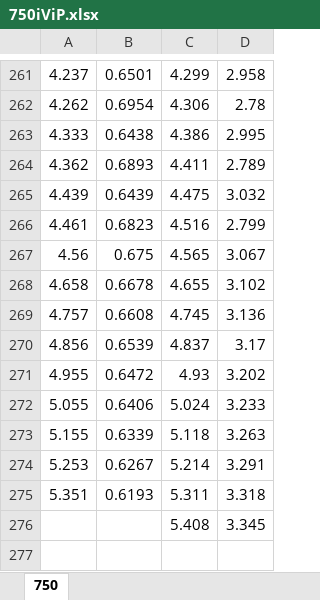
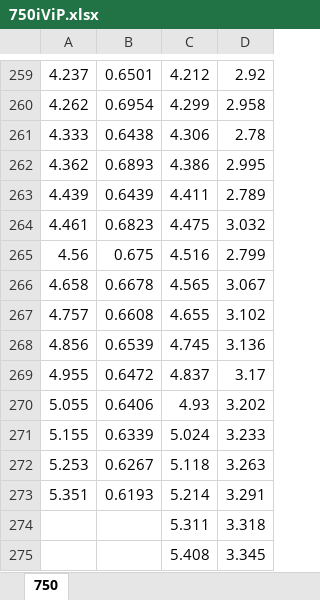
Before and after one commit to mstockha/SOFC, an Excel workbook: Updated SOFC Fitting/750iViP.xlsx, sheet 750, drawn as a sheet; only a part is shown, gaps mark what is left out; values as stored, in another font and other column widths than the file's, no borders; addresses are those after the commit; the diff covers the shown part only; the diff names each change by its address in the sheet, - before the commit and + after, or states it on an @@ line.

Commit message:
Expand SOFC fitting across temperatures
Update fitting bounds and include 650, 750, and 850°C datasets with residuals. Refresh input workbooks and fitting data, and add a comparison script for modeled polarization curves.

```diff
--- a/Updated SOFC Fitting/750iViP.xlsx (sheet 750)
+++ b/Updated SOFC Fitting/750iViP.xlsx (sheet 750)
-C259: 4.299
+C259: 4.212
-D259: 2.958
+D259: 2.92
-C260: 4.306
+C260: 4.299
-D260: 2.78
+D260: 2.958
-C261: 4.386
+C261: 4.306
-D261: 2.995
+D261: 2.78
-C262: 4.411
+C262: 4.386
-D262: 2.789
+D262: 2.995
-C263: 4.475
+C263: 4.411
-D263: 3.032
+D263: 2.789
-C264: 4.516
+C264: 4.475
-D264: 2.799
+D264: 3.032
-C265: 4.565
+C265: 4.516
-D265: 3.067
+D265: 2.799
-C266: 4.655
+C266: 4.565
-D266: 3.102
+D266: 3.067
-C267: 4.745
+C267: 4.655
-D267: 3.136
+D267: 3.102
-C268: 4.837
+C268: 4.745
-D268: 3.17
+D268: 3.136
-C269: 4.93
+C269: 4.837
-D269: 3.202
+D269: 3.17
-C270: 5.024
+C270: 4.93
-D270: 3.233
+D270: 3.202
-C271: 5.118
+C271: 5.024
-D271: 3.263
+D271: 3.233
-C272: 5.214
+C272: 5.118
-D272: 3.291
+D272: 3.263
-C273: 5.311
+C273: 5.214
-D273: 3.318
+D273: 3.291
+row 274:  |  | 5.311 | 3.318
```
Also changed, not shown: 2 removed rows and 512 edited cells elsewhere in this sheet, Updated SOFC Fitting/600iViP.xlsx, Updated SOFC Fitting/650iViP.xlsx, 10 other files.
